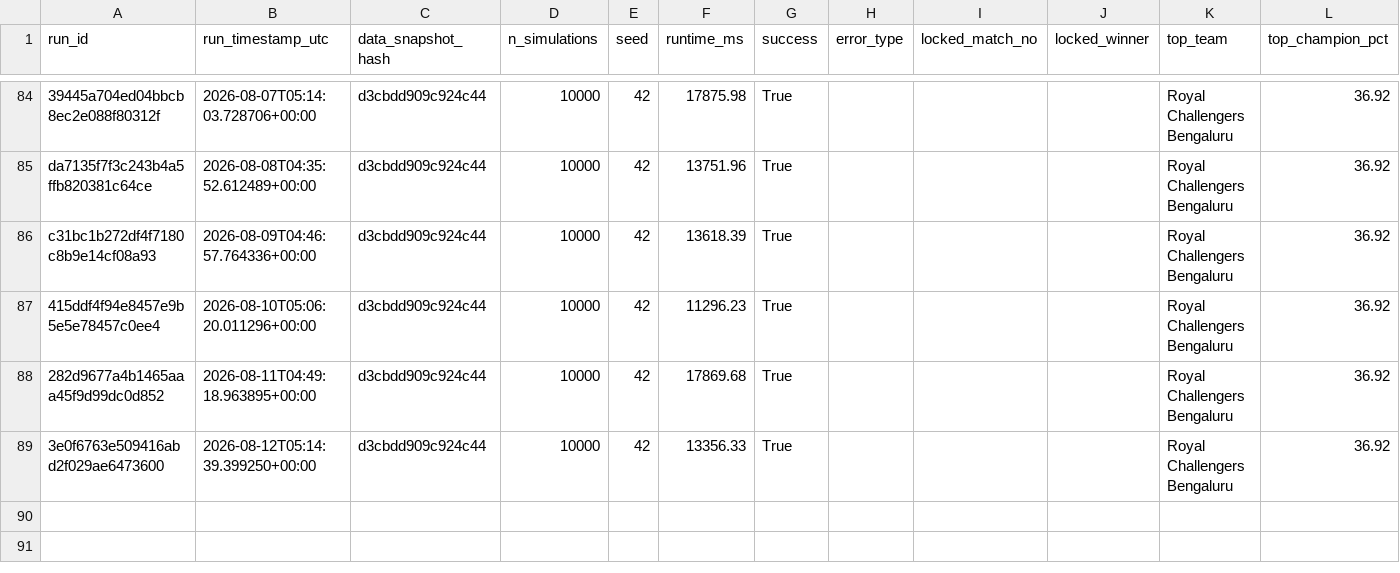
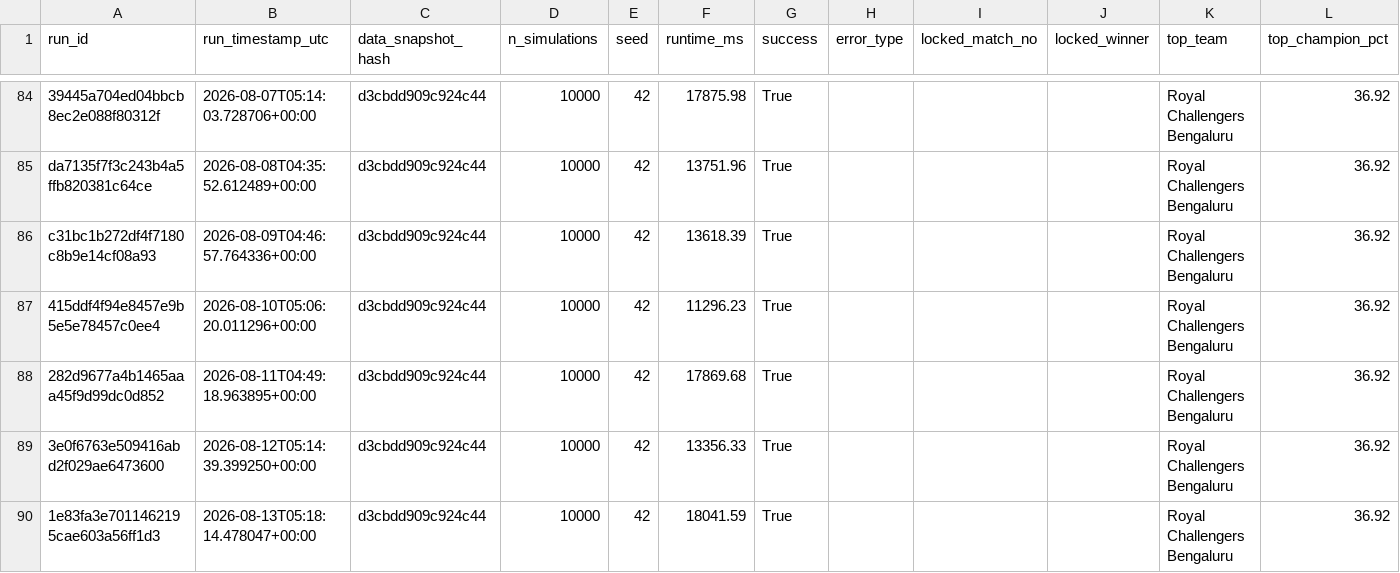
Before and after one commit to Vatsalsrivastava1209/IPL-Predictor, a CSV file: outputs/simulation_runs.csv, drawn as a sheet; only a part is shown, gaps mark what is left out.

```diff
--- a/outputs/simulation_runs.csv
+++ b/outputs/simulation_runs.csv
@@ -89 +89,2 @@ c31bc1b272df4f7180c8b9e14cf08a93,2026-08-09T04:46:57.764336+00:00,d3cbdd909c924c
 3e0f6763e509416abd2f029ae6473600,2026-08-12T05:14:39.399250+00:00,d3cbdd909c924c44,10000,42,13356.33,True,,,,Royal Challengers Bengaluru,36.92
+1e83fa3e7011462195cae603a56ff1d3,2026-08-13T05:18:14.478047+00:00,d3cbdd909c924c44,10000,42,18041.59,True,,,,Royal Challengers Bengaluru,36.92
```
Also changed, not shown: outputs/probability_history.csv.
